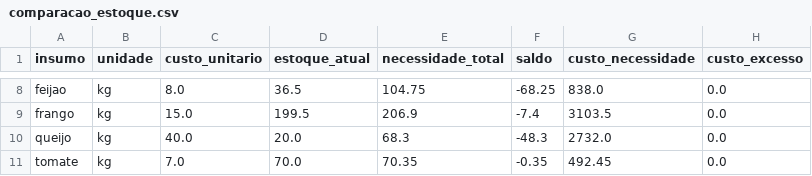
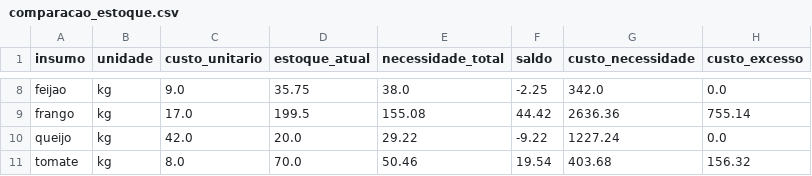
Before and after one commit to Rib3r0/GTI_FATEC_TG_2, a CSV file: projeto/data/processed/comparacao_estoque.csv, drawn as a sheet; only a part is shown, gaps mark what is left out; the diff covers the shown part only; the diff names each change by its address in the sheet, - before the commit and + after, or states it on an @@ line.

```diff
--- a/projeto/data/processed/comparacao_estoque.csv
+++ b/projeto/data/processed/comparacao_estoque.csv
-C8 (custo_unitario): 8.0
+C8 (custo_unitario): 9.0
-D8 (estoque_atual): 36.5
+D8 (estoque_atual): 35.75
-E8 (necessidade_total): 104.75
+E8 (necessidade_total): 38.0
-F8 (saldo): -68.25
+F8 (saldo): -2.25
-G8 (custo_necessidade): 838.0
+G8 (custo_necessidade): 342.0
-C9 (custo_unitario): 15.0
+C9 (custo_unitario): 17.0
-E9 (necessidade_total): 206.9
+E9 (necessidade_total): 155.08
-F9 (saldo): -7.4
+F9 (saldo): 44.42
-G9 (custo_necessidade): 3103.5
+G9 (custo_necessidade): 2636.36
-H9 (custo_excesso): 0.0
+H9 (custo_excesso): 755.14
-C10 (custo_unitario): 40.0
+C10 (custo_unitario): 42.0
-E10 (necessidade_total): 68.3
+E10 (necessidade_total): 29.22
-F10 (saldo): -48.3
+F10 (saldo): -9.22
-G10 (custo_necessidade): 2732.0
+G10 (custo_necessidade): 1227.24
-C11 (custo_unitario): 7.0
+C11 (custo_unitario): 8.0
-E11 (necessidade_total): 70.35
+E11 (necessidade_total): 50.46
-F11 (saldo): -0.35
+F11 (saldo): 19.54
-G11 (custo_necessidade): 492.45
+G11 (custo_necessidade): 403.68
-H11 (custo_excesso): 0.0
+H11 (custo_excesso): 156.32
```
Also changed, not shown: 30 edited cells elsewhere in this file, projeto/data/processed/alertas.csv, projeto/data/processed/balanco_insumos.csv, 17 other files.
